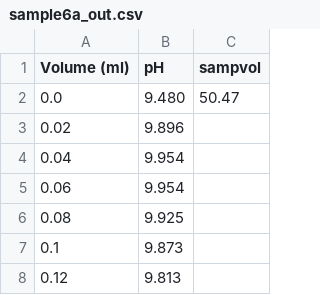
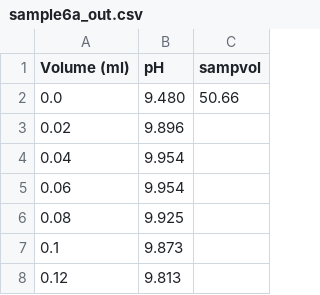
Before and after one commit to dgormanl/ESS482, a CSV file: Week_3/sample6a_out.csv, drawn as a sheet; only a part is shown.

Commit message:
Update sample6a_out.csv

```diff
--- a/Week_3/sample6a_out.csv
+++ b/Week_3/sample6a_out.csv
@@ -1,3 +1,3 @@
 Volume (ml),pH,sampvol
-0.0,9.480,50.47
+0.0,9.480,50.66
 0.02,9.896,
```
